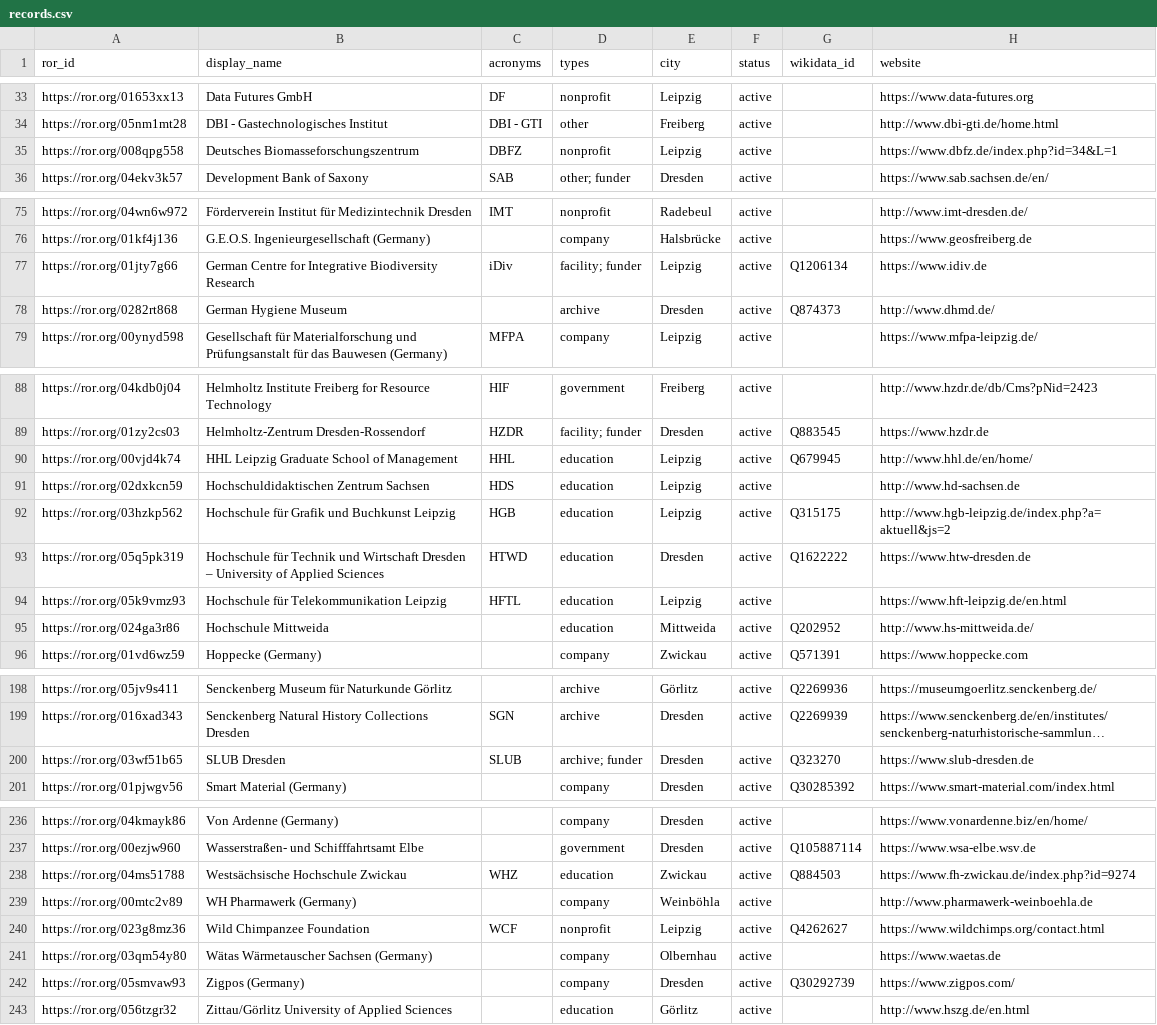
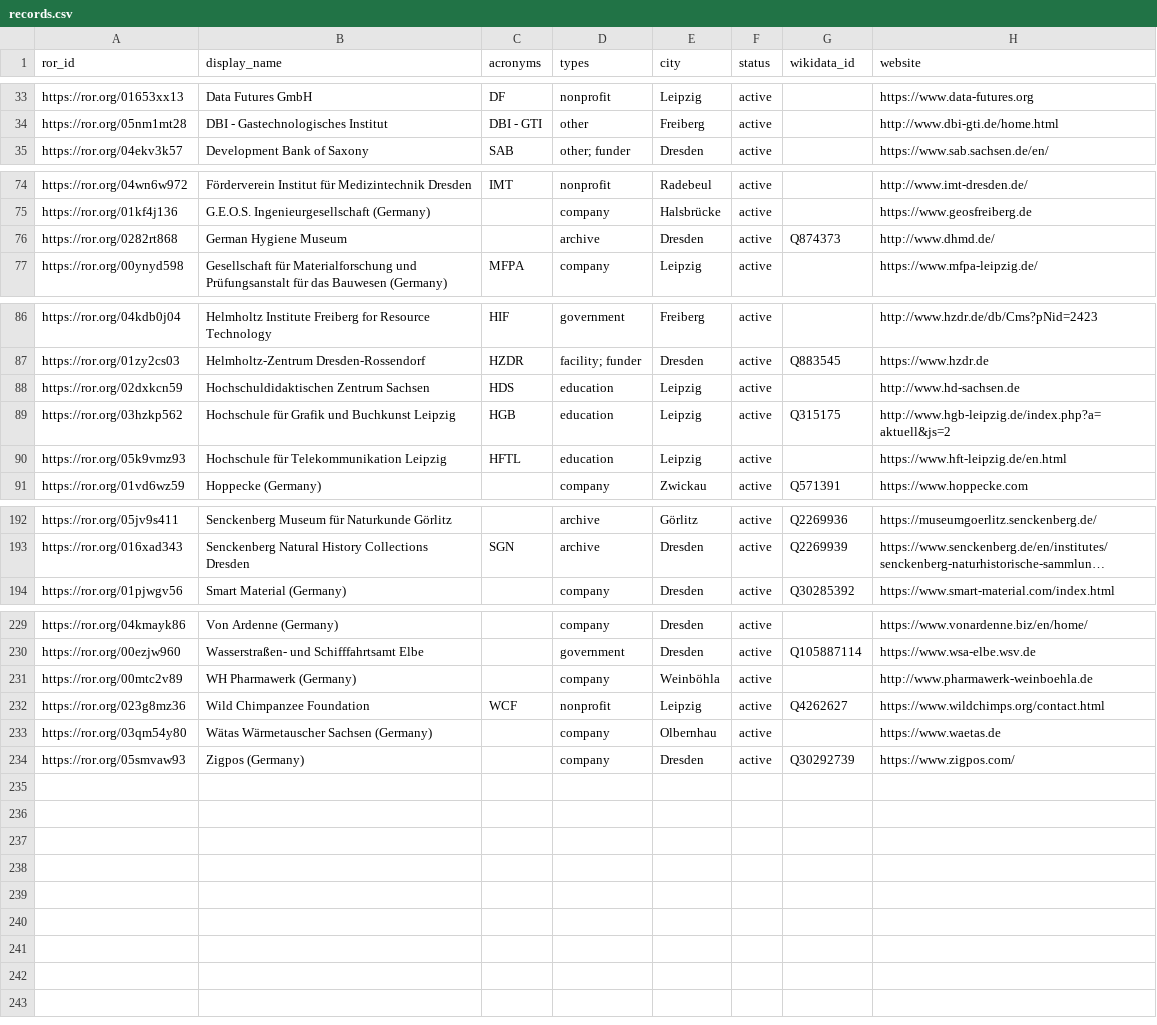
Before and after one commit to slub/saxon-ror, a CSV file: data/records.csv, drawn as a sheet; only a part is shown, gaps mark what is left out; long unchanged cells end in …; the diff covers the shown part only; the diff names each change by its address in the sheet, - before the commit and + after, or states it on an @@ line.

Commit message:
data: ROR dump v1.56 (2024-11-19)
Saxon subset: 233 records (v2 schema).
Source: ROR data dump v1.56, DOI 10.5281/zenodo.14188848 (concept 10.5281/zenodo.6347574).
Filtered from https://zenodo.org/records/14188848.

```diff
--- a/data/records.csv
+++ b/data/records.csv
-row 35: https://ror.org/008qpg558 | Deutsches Biomasseforschungszentrum | DBFZ | nonprofit | Leipzig | active |  | https://www.dbfz.de/index.php?id=34&L=1
-row 77: https://ror.org/01jty7g66 | German Centre for Integrative Biodiversity Research | iDiv | facility; funder | Leipzig | active | Q1206134 | https://www.idiv.de
-row 90: https://ror.org/00vjd4k74 | HHL Leipzig Graduate School of Management | HHL | education | Leipzig | active | Q679945 | http://www.hhl.de/en/home/
-row 93: https://ror.org/05q5pk319 | Hochschule für Technik und Wirtschaft Dresden – University of Applied Sciences | HTWD | education | Dresden | active | Q1622222 | https://www.htw-dresden.de
-row 95: https://ror.org/024ga3r86 | Hochschule Mittweida |  | education | Mittweida | active | Q202952 | http://www.hs-mittweida.de/
-row 200: https://ror.org/03wf51b65 | SLUB Dresden | SLUB | archive; funder | Dresden | active | Q323270 | https://www.slub-dresden.de
-row 238: https://ror.org/04ms51788 | Westsächsische Hochschule Zwickau | WHZ | education | Zwickau | active | Q884503 | https://www.fh-zwickau.de/index.php?id=9274
-row 243: https://ror.org/056tzgr32 | Zittau/Görlitz University of Applied Sciences |  | education | Görlitz | active |  | http://www.hszg.de/en.html
```
Also changed, not shown: 1 removed row elsewhere in this file, 11 other files.
